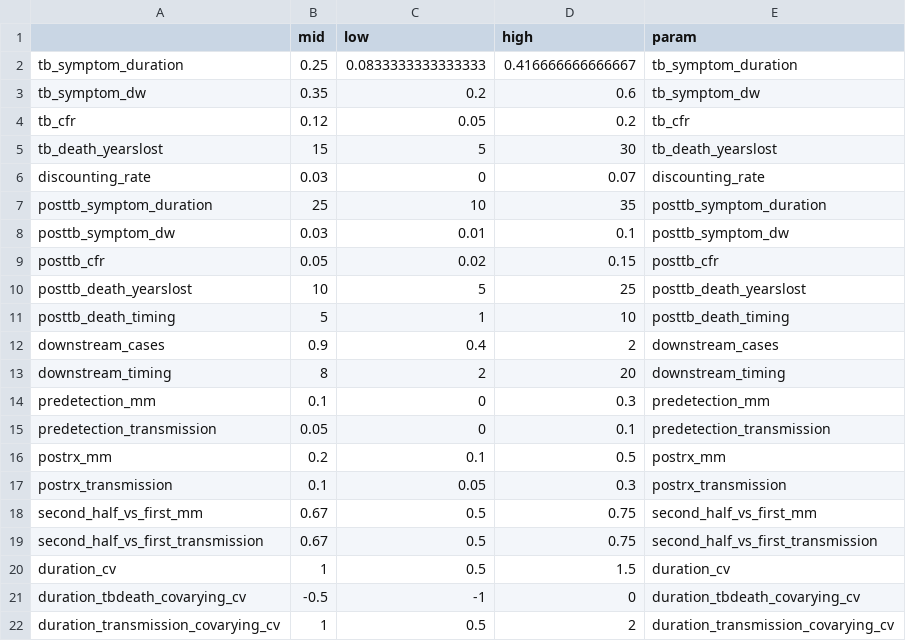
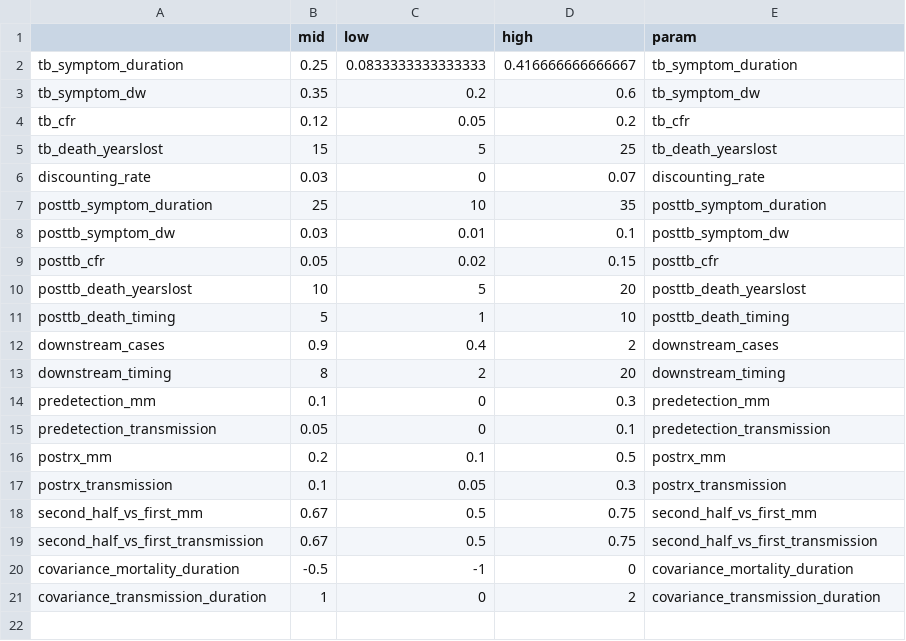
Before and after one commit to eakendall/early-detection-impact, a CSV file: DALY_model_param_values.csv, drawn as a sheet.

Commit message:
fixed covariance model (again); still illustrative lognormal puts unnecessary bounds on covariance

```diff
--- a/DALY_model_param_values.csv
+++ b/DALY_model_param_values.csv
@@ -4,3 +4,3 @@
 "tb_cfr",0.12,0.05,0.2,"tb_cfr"
-"tb_death_yearslost",15,5,30,"tb_death_yearslost"
+"tb_death_yearslost",15,5,25,"tb_death_yearslost"
 "discounting_rate",0.03,0,0.07,"discounting_rate"
@@ -9,3 +9,3 @@
 "posttb_cfr",0.05,0.02,0.15,"posttb_cfr"
-"posttb_death_yearslost",10,5,25,"posttb_death_yearslost"
+"posttb_death_yearslost",10,5,20,"posttb_death_yearslost"
 "posttb_death_timing",5,1,10,"posttb_death_timing"
@@ -19,4 +19,3 @@
 "second_half_vs_first_transmission",0.67,0.5,0.75,"second_half_vs_first_transmission"
-"duration_cv",1,0.5,1.5,"duration_cv"
-"duration_tbdeath_covarying_cv",-0.5,-1,0,"duration_tbdeath_covarying_cv"
-"duration_transmission_covarying_cv",1,0.5,2,"duration_transmission_covarying_cv"
+"covariance_mortality_duration",-0.5,-1,0,"covariance_mortality_duration"
+"covariance_transmission_duration",1,0,2,"covariance_transmission_duration"
```
Also changed, not shown: 4 other files.
